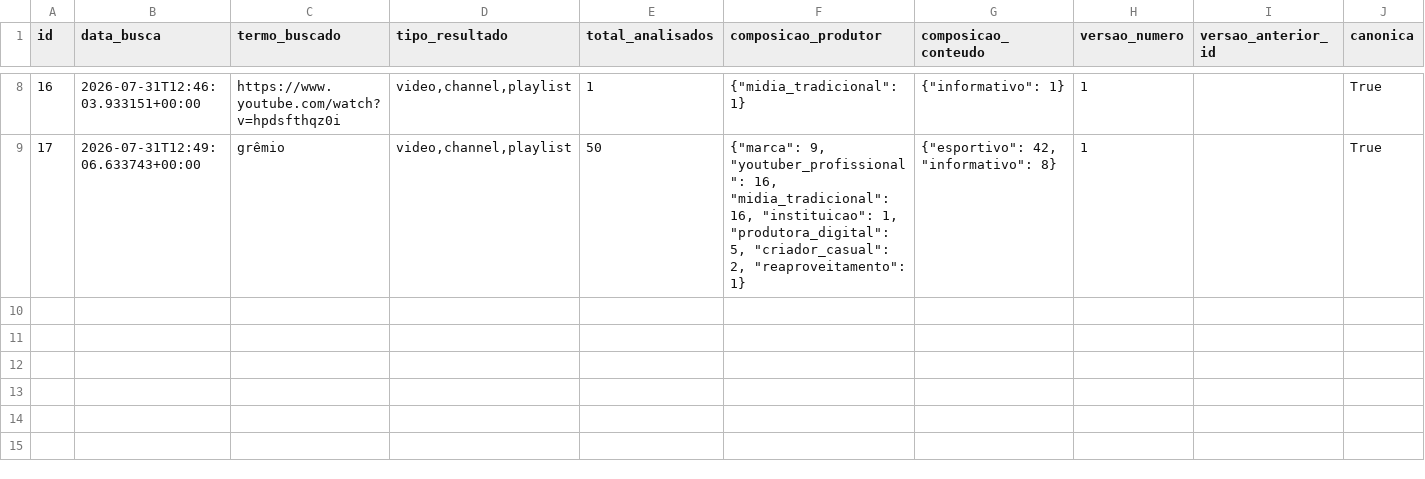
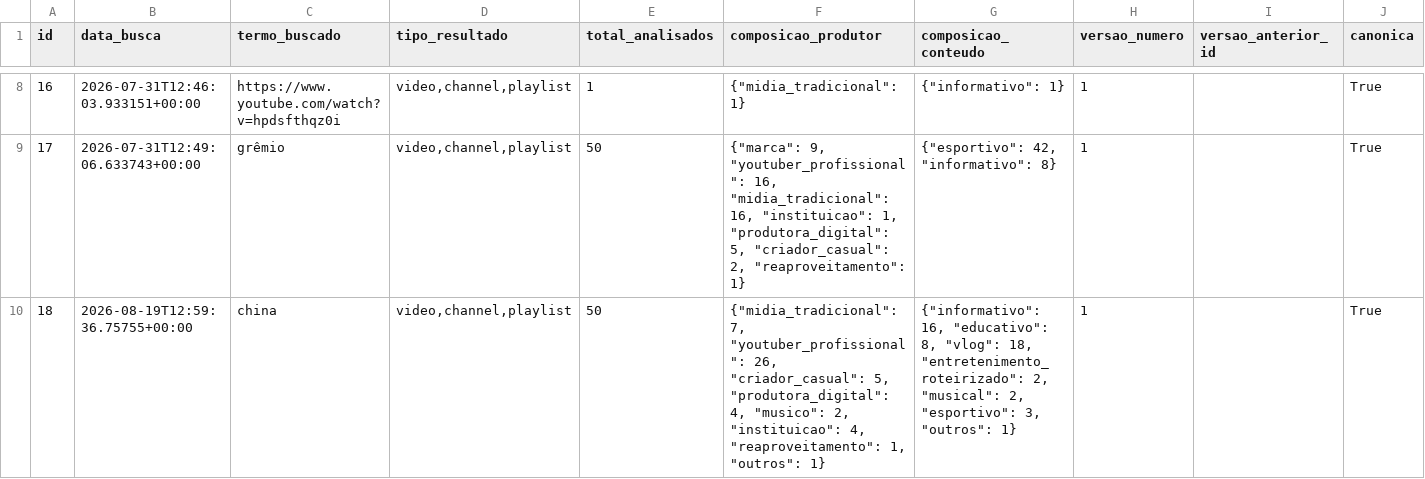
Before and after one commit to FiSeveroo/raio-x-classe-creator, a CSV file: dados-publicos/buscas_narrativa.csv, drawn as a sheet; only a part is shown, gaps mark what is left out.

```diff
--- a/dados-publicos/buscas_narrativa.csv
+++ b/dados-publicos/buscas_narrativa.csv
@@ -9 +9,2 @@
 "17","2026-07-31T12:49:06.633743+00:00","grêmio","video,channel,playlist","50","{""marca"": 9, ""youtuber_profissional"": 16, ""midia_tradicional"": 16, ""instituicao"": 1, ""produtora_digital"": 5, ""criador_casual"": 2, ""reaproveitamento"": 1}","{""esportivo"": 42, ""informativo"": 8}","1","","True"
+"18","2026-08-19T12:59:36.75755+00:00","china","video,channel,playlist","50","{""midia_tradicional"": 7, ""youtuber_profissional"": 26, ""criador_casual"": 5, ""produtora_digital"": 4, ""musico"": 2, ""instituicao"": 4, ""reaproveitamento"": 1, ""outros"": 1}","{""informativo"": 16, ""educativo"": 8, ""vlog"": 18, ""entretenimento_roteirizado"": 2, ""musical"": 2, ""esportivo"": 3, ""outros"": 1}","1","","True"
```
Also changed, not shown: dados-publicos/snapshots.csv, 2 other files.
